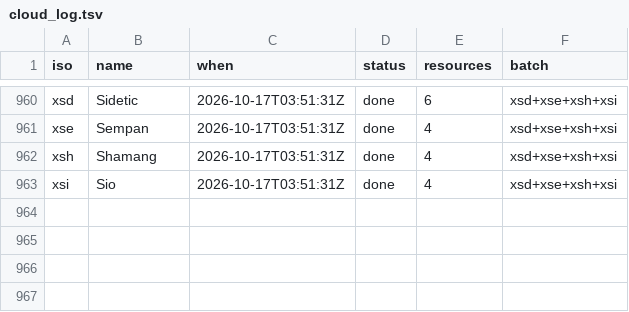
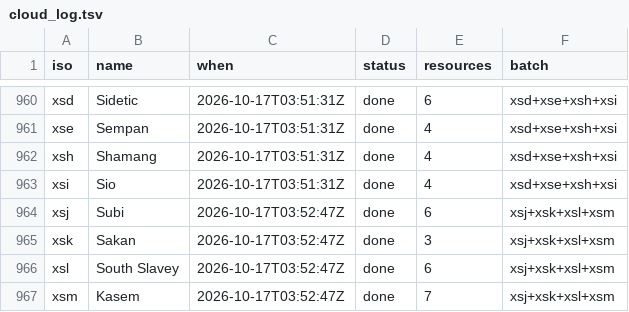
Before and after one commit to kornai/k12, a TSV file: plan/cloud_log.tsv, drawn as a sheet; only a part is shown, gaps mark what is left out; the diff names each change by its address in the sheet, - before the commit and + after, or states it on an @@ line.

```diff
--- a/plan/cloud_log.tsv
+++ b/plan/cloud_log.tsv
+row 964: xsj | Subi | 2026-10-17T03:52:47Z | done | 6 | xsj+xsk+xsl+xsm
+row 965: xsk | Sakan | 2026-10-17T03:52:47Z | done | 3 | xsj+xsk+xsl+xsm
+row 966: xsl | South Slavey | 2026-10-17T03:52:47Z | done | 6 | xsj+xsk+xsl+xsm
+row 967: xsm | Kasem | 2026-10-17T03:52:47Z | done | 7 | xsj+xsk+xsl+xsm
```
Also changed, not shown: 16 other files.
